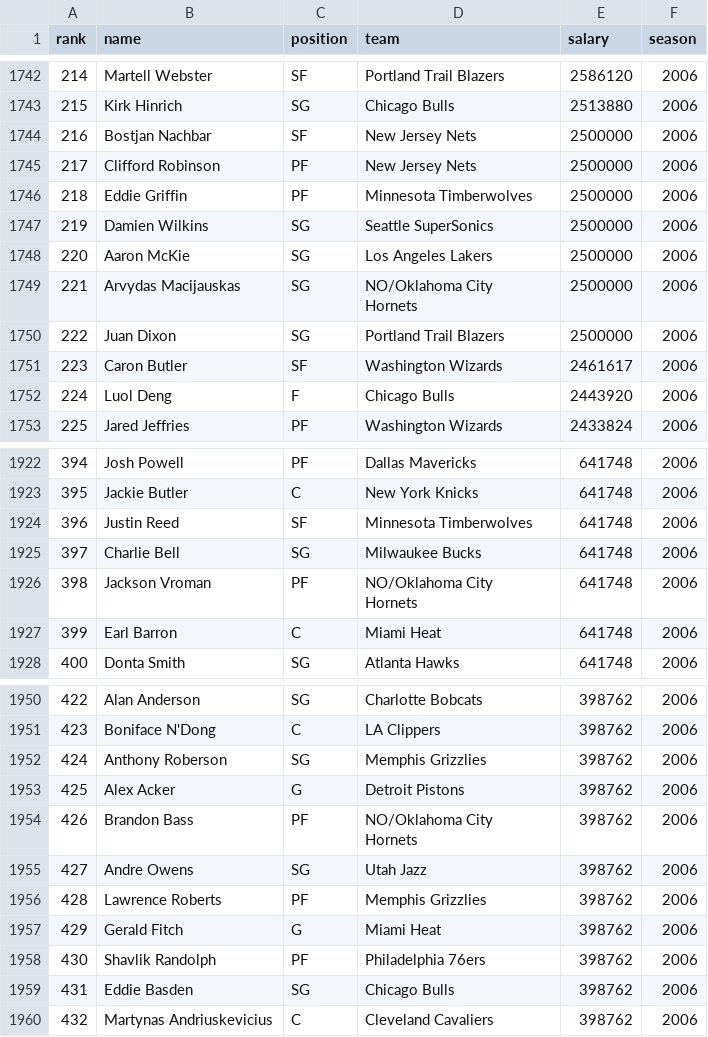
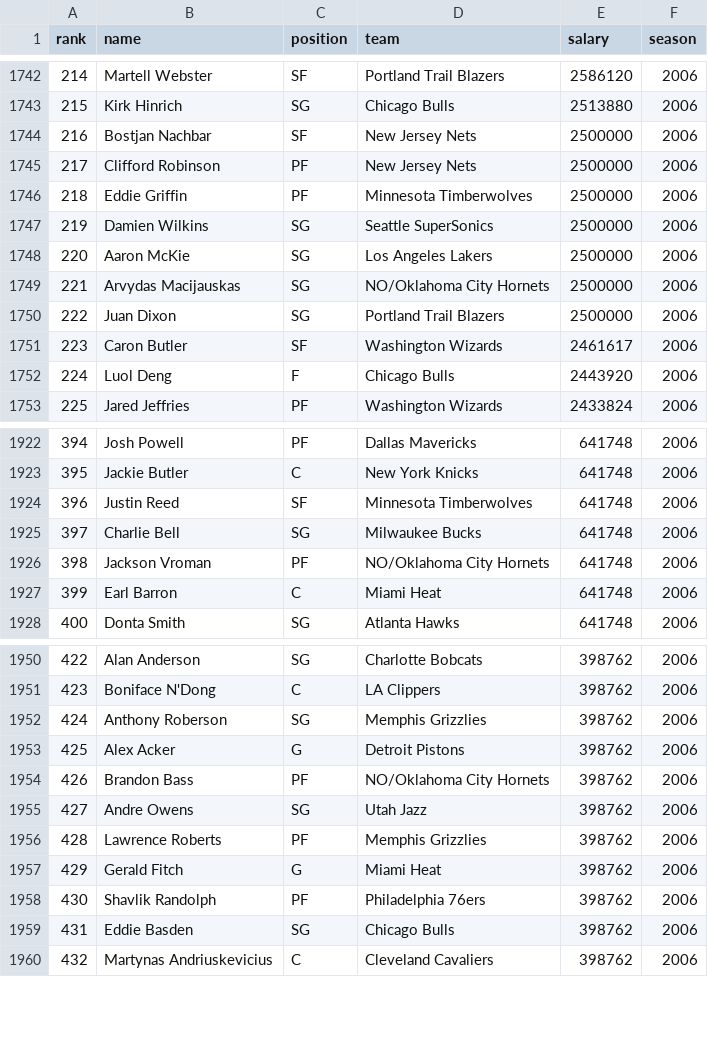
Before and after one commit to ben983593140/171-final-project, a CSV file: salary_0020.csv, drawn as a sheet; only a part is shown, gaps mark what is left out; the diff covers the shown part only.

```diff
--- a/salary_0020.csv
+++ b/salary_0020.csv
@@ -1752,4 +1748,3 @@ rank,name,position,team,salary,season
 220,Aaron McKie, SG,Los Angeles Lakers,2500000,2006
-221,Arvydas Macijauskas, SG,"NO/Oklahoma City
- Hornets",2500000,2006
+221,Arvydas Macijauskas, SG,"NO/Oklahoma City Hornets",2500000,2006
 222,Juan Dixon, SG,Portland Trail Blazers,2500000,2006
@@ -1934,4 +1925,3 @@ rank,name,position,team,salary,season
 397,Charlie Bell, SG,Milwaukee Bucks,641748,2006
-398,Jackson Vroman, PF,"NO/Oklahoma City
- Hornets",641748,2006
+398,Jackson Vroman, PF,"NO/Oklahoma City Hornets",641748,2006
 399,Earl Barron, C,Miami Heat,641748,2006
@@ -1963,4 +1953,3 @@ rank,name,position,team,salary,season
 425,Alex Acker, G,Detroit Pistons,398762,2006
-426,Brandon Bass, PF,"NO/Oklahoma City
- Hornets",398762,2006
+426,Brandon Bass, PF,"NO/Oklahoma City Hornets",398762,2006
 427,Andre Owens, SG,Utah Jazz,398762,2006
```
Also changed, not shown: 8 edited cells elsewhere in this file, 1 other file.
